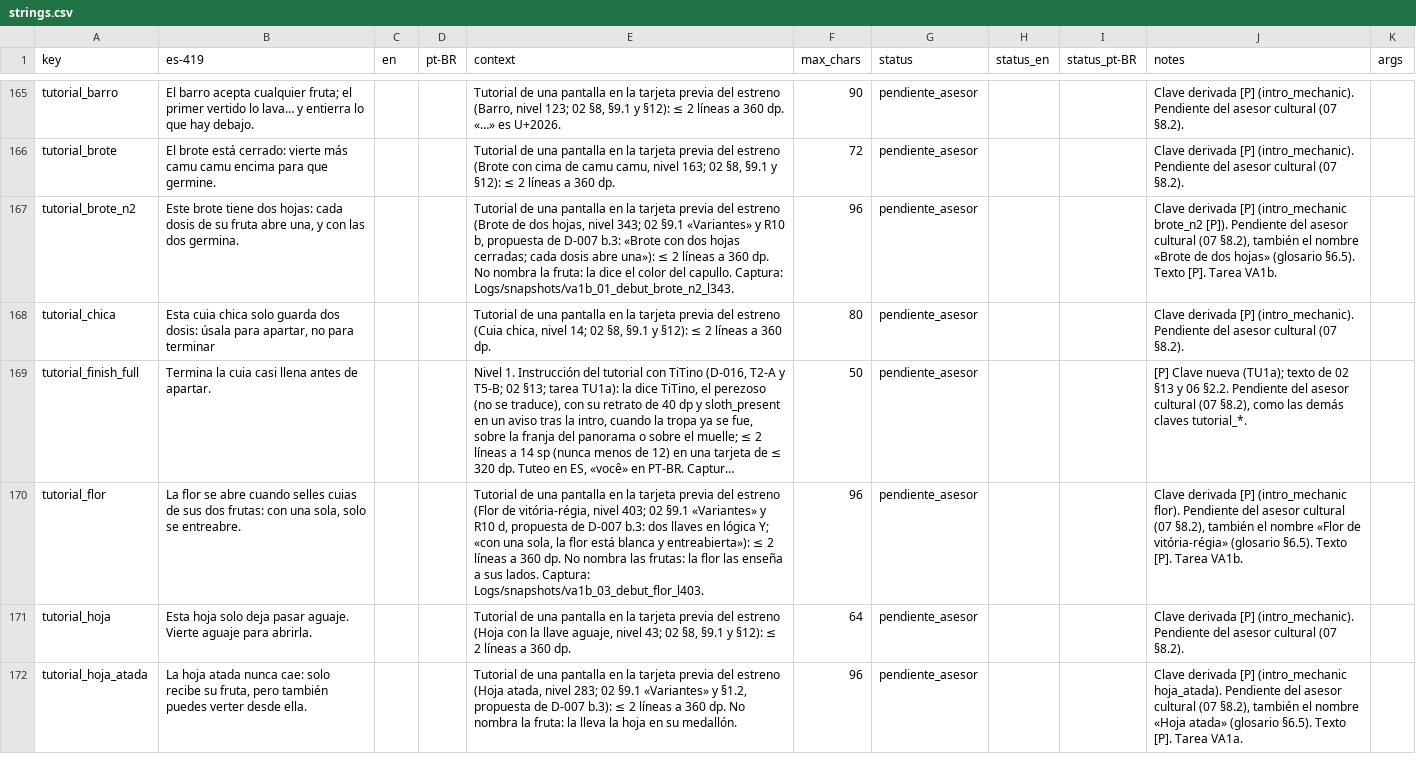
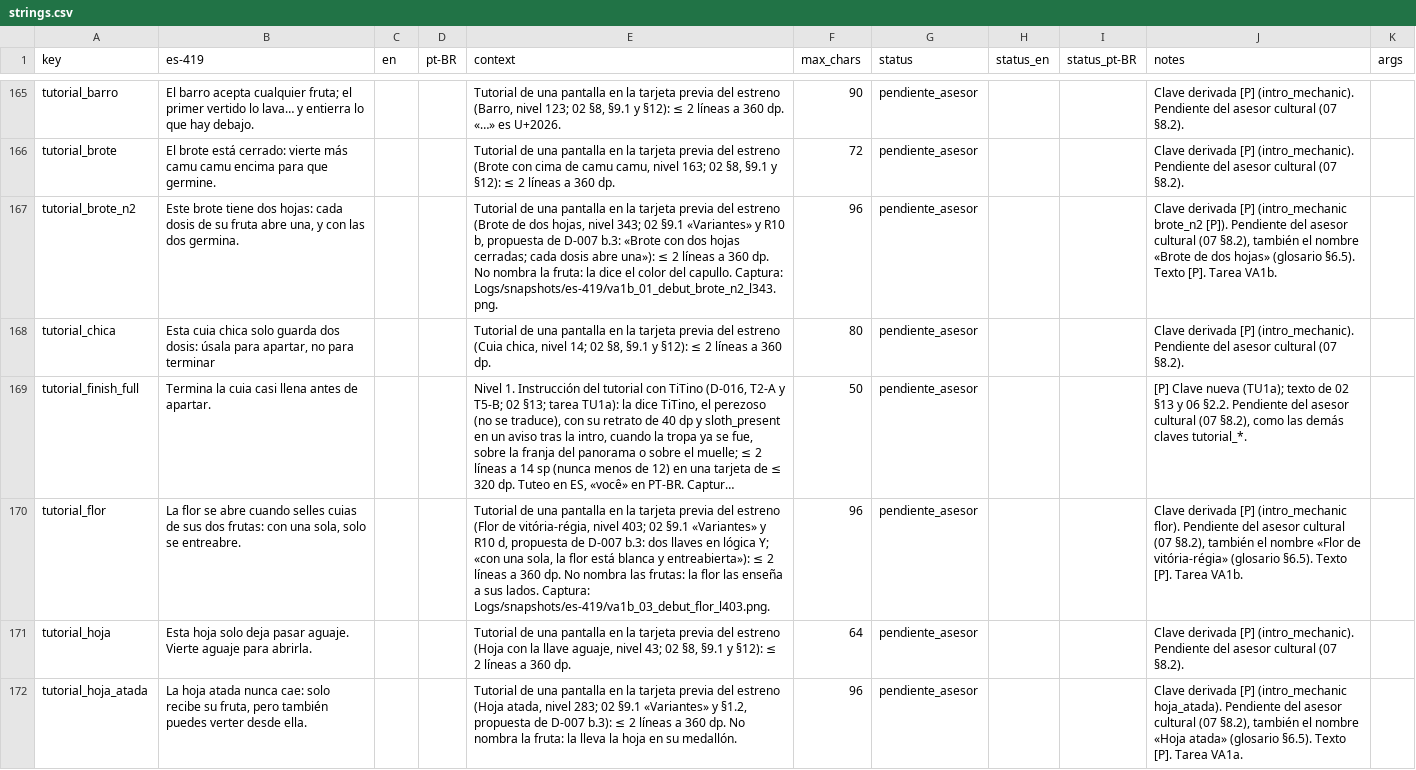
Before and after one commit to Nipko/fill-game, a CSV file: Assets/_Project/Data/Loc/strings.csv, drawn as a sheet; only a part is shown, gaps mark what is left out; long unchanged cells end in …; the diff names each change by its address in the sheet, - before the commit and + after, or states it on an @@ line.

```diff
--- a/Assets/_Project/Data/Loc/strings.csv
+++ b/Assets/_Project/Data/Loc/strings.csv
-E167 (context): …capullo. Captura: Logs/snapshots/va1b_01_debut_brote_n2_l343.
+E167 (context): …capullo. Captura: Logs/snapshots/es-419/va1b_01_debut_brote_n2_l343.png.
-E170 (context): …lados. Captura: Logs/snapshots/va1b_03_debut_flor_l403.
+E170 (context): …lados. Captura: Logs/snapshots/es-419/va1b_03_debut_flor_l403.png.
```
Also changed, not shown: 8 other files.
